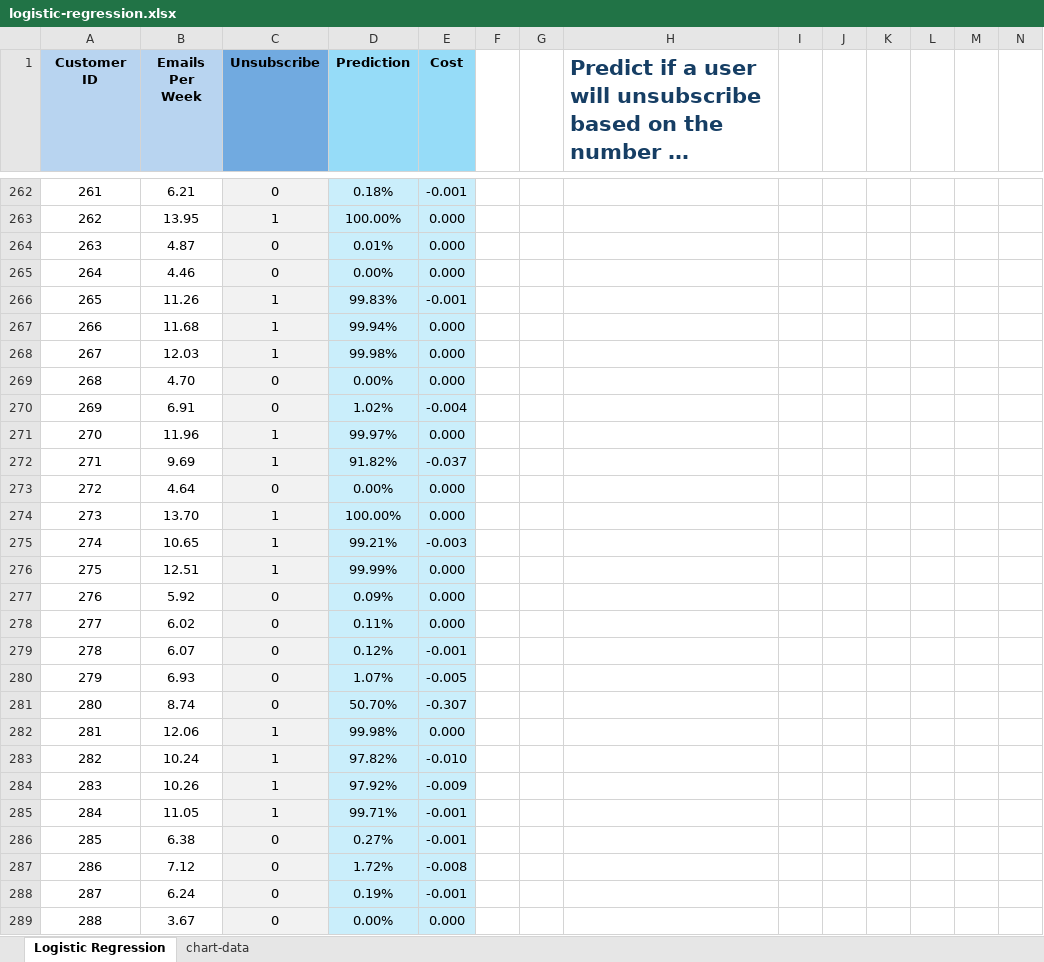
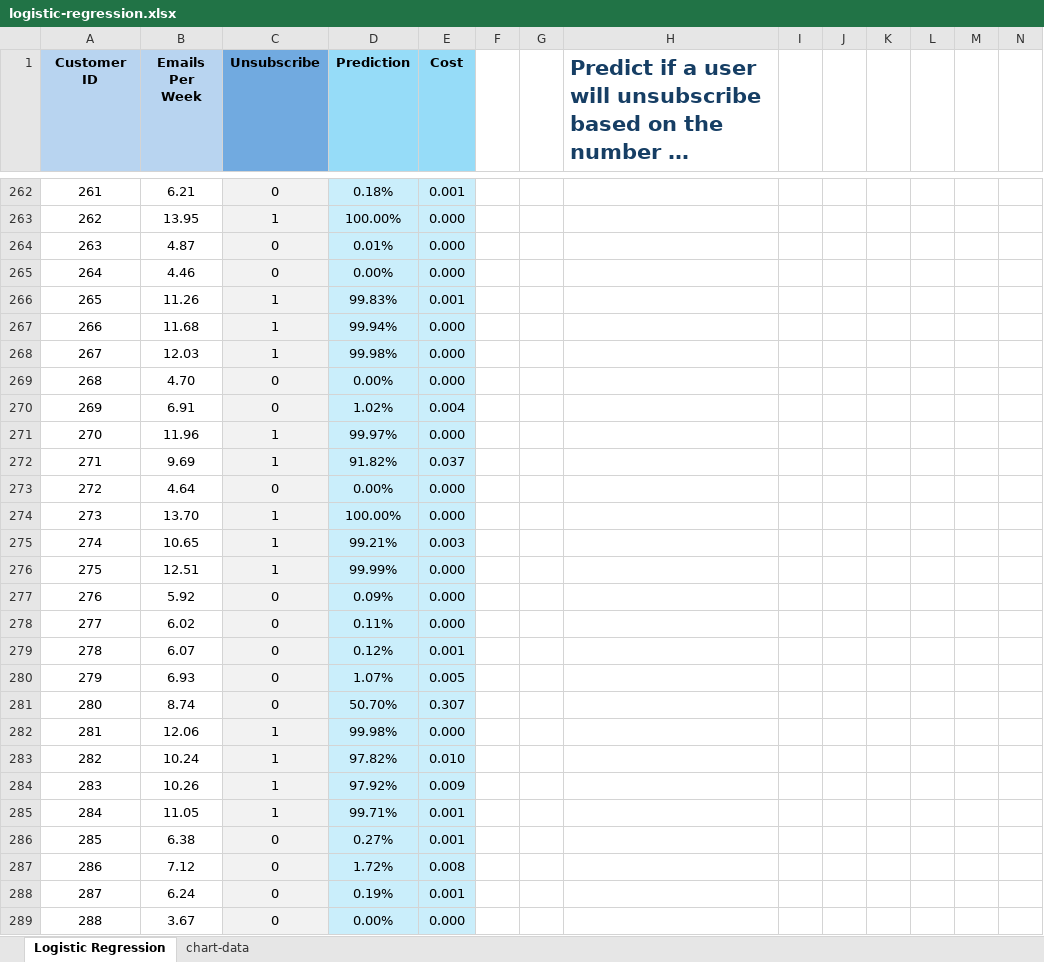
Before and after one commit to cmps460s24/cmps460-content, an Excel workbook: slides/logistic-regression.xlsx, sheet Logistic Regression, drawn as a sheet; only a part is shown, gaps mark what is left out; long unchanged cells end in …; values as stored, in another font and other column widths than the file's, no borders; charts and pictures not drawn; the diff covers the shown part only; the diff names each change by its address in the sheet, - before the commit and + after, or states it on an @@ line.

```diff
--- a/slides/logistic-regression.xlsx (sheet Logistic Regression)
+++ b/slides/logistic-regression.xlsx (sheet Logistic Regression)
-E262 (Cost): -0.001
+E262 (Cost): 0.001
-E266 (Cost): -0.001
+E266 (Cost): 0.001
-E270 (Cost): -0.004
+E270 (Cost): 0.004
-E272 (Cost): -0.037
+E272 (Cost): 0.037
-E275 (Cost): -0.003
+E275 (Cost): 0.003
-E279 (Cost): -0.001
+E279 (Cost): 0.001
-E280 (Cost): -0.005
+E280 (Cost): 0.005
-E281 (Cost): -0.307
+E281 (Cost): 0.307
-E283 (Cost): -0.010
+E283 (Cost): 0.010
-E284 (Cost): -0.009
+E284 (Cost): 0.009
-E285:E286 (Cost): -0.001
+E285:E286 (Cost): 0.001
-E287 (Cost): -0.008
+E287 (Cost): 0.008
-E288 (Cost): -0.001
+E288 (Cost): 0.001
```
Also changed, not shown: 299 edited cells elsewhere in this sheet, formulas that keep their value, charts or pictures, 19 other files.
